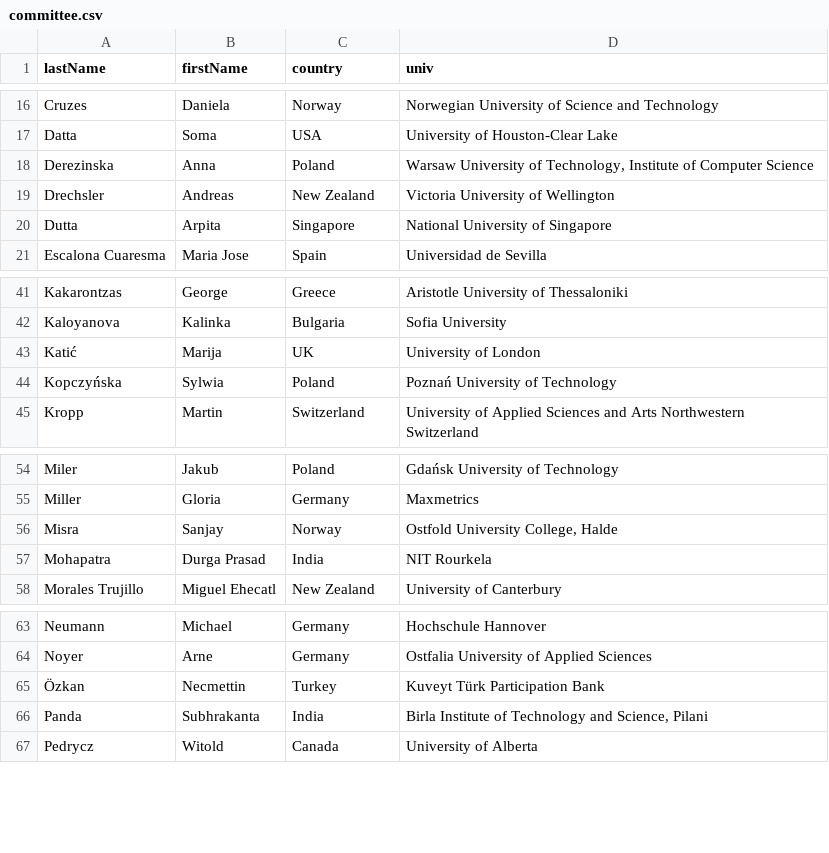
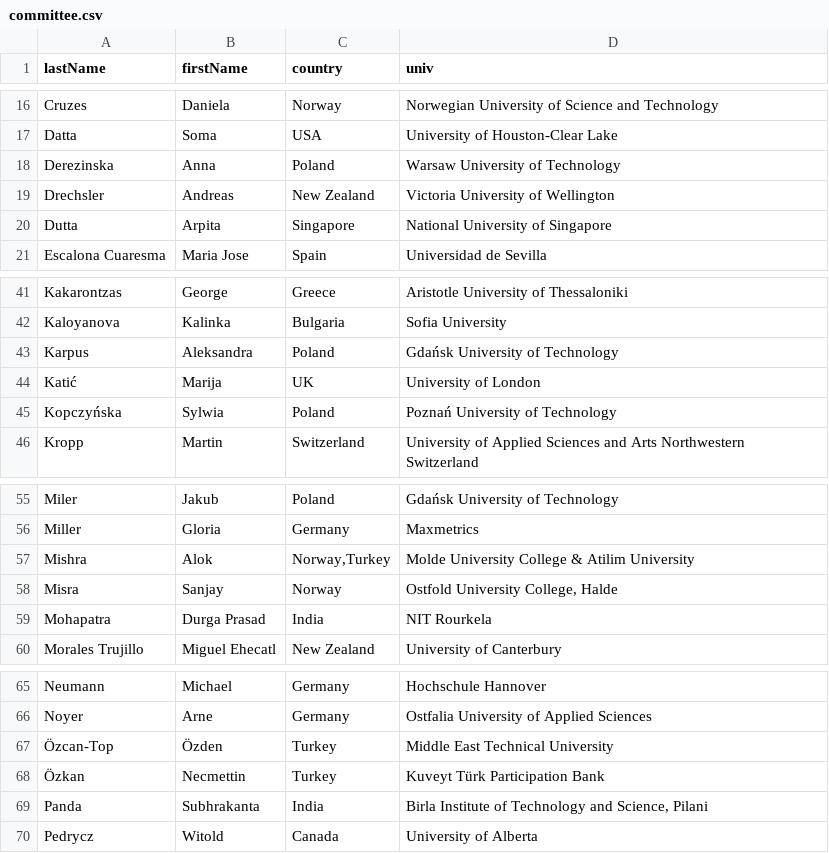
Before and after one commit to przybylek/LASD2023, a CSV file: data/committee.csv, drawn as a sheet; only a part is shown, gaps mark what is left out.

Commit message:
PC updated

```diff
--- a/data/committee.csv
+++ b/data/committee.csv
@@ -17,3 +17,3 @@ Cruzes,Daniela,Norway,Norwegian University of Science and Technology
 Datta,Soma,USA,University of Houston-Clear Lake
-Derezinska,Anna,Poland,"Warsaw University of Technology, Institute of Computer Science"
+Derezinska,Anna,Poland,Warsaw University of Technology
 Drechsler,Andreas,New Zealand,Victoria University of Wellington
@@ -42,2 +42,3 @@ Kakarontzas,George,Greece,Aristotle University of Thessaloniki
 Kaloyanova,Kalinka,Bulgaria,Sofia University
+Karpus,Aleksandra,Poland,Gdańsk University of Technology
 Katić,Marija,UK,University of London
@@ -55,2 +56,3 @@ Miler,Jakub,Poland,Gdańsk University of Technology
 Miller,Gloria,Germany,Maxmetrics
+Mishra,Alok,"Norway,Turkey",Molde University College & Atilim University
 Misra,Sanjay,Norway ,"Ostfold University College, Halde"
@@ -64,2 +66,3 @@ Neumann,Michael,Germany,Hochschule Hannover
 Noyer,Arne,Germany,Ostfalia University of Applied Sciences
+Özcan-Top,Özden,Turkey,Middle East Technical University
 Özkan,Necmettin,Turkey,Kuveyt Türk Participation Bank
```
